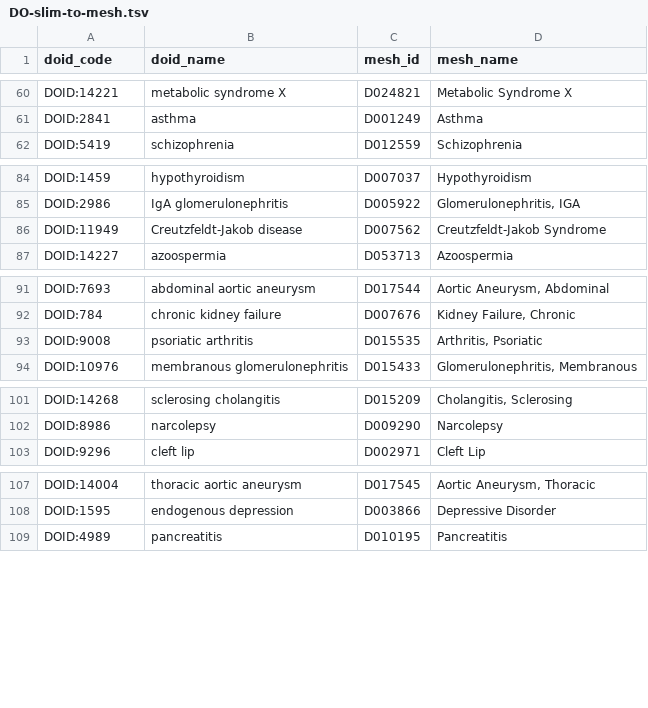
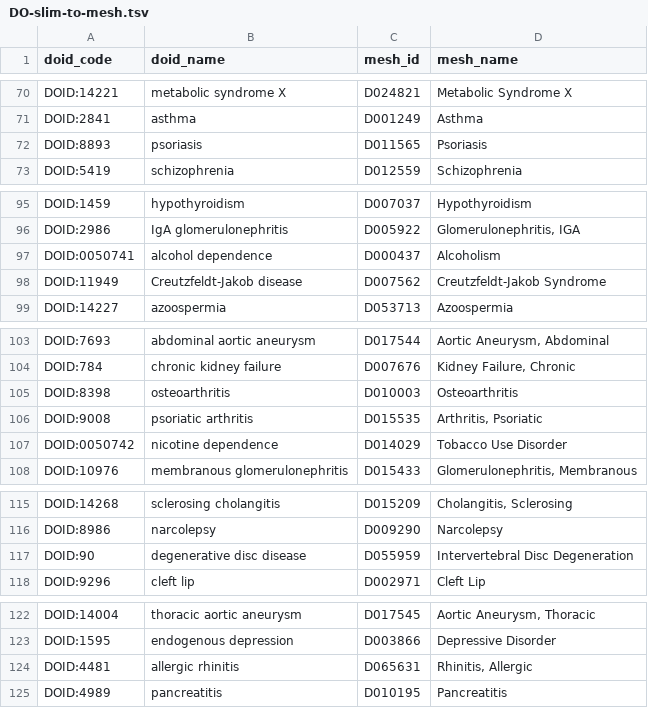
Before and after one commit to hetio/medline, a TSV file: data/DO-slim-to-mesh.tsv, drawn as a sheet; only a part is shown, gaps mark what is left out; the diff covers the shown part only; the diff names each change by its address in the sheet, - before the commit and + after, or states it on an @@ line.

Commit message:
Updated with more exhaustive DO slim to MeSH disease mappings.

```diff
--- a/data/DO-slim-to-mesh.tsv
+++ b/data/DO-slim-to-mesh.tsv
+row 72: DOID:8893 | psoriasis | D011565 | Psoriasis
+row 97: DOID:0050741 | alcohol dependence | D000437 | Alcoholism
+row 105: DOID:8398 | osteoarthritis | D010003 | Osteoarthritis
+row 107: DOID:0050742 | nicotine dependence | D014029 | Tobacco Use Disorder
+row 117: DOID:90 | degenerative disc disease | D055959 | Intervertebral Disc Degeneration
+row 124: DOID:4481 | allergic rhinitis | D065631 | Rhinitis, Allergic
```
Also changed, not shown: 10 added rows elsewhere in this file, 2 other files.
